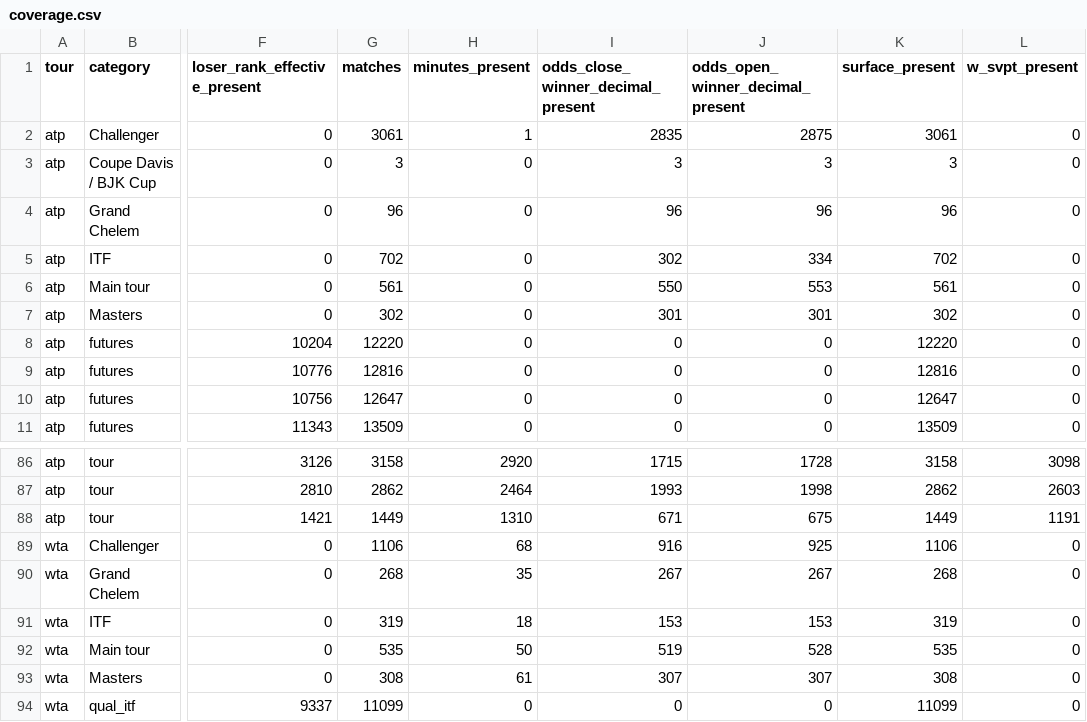
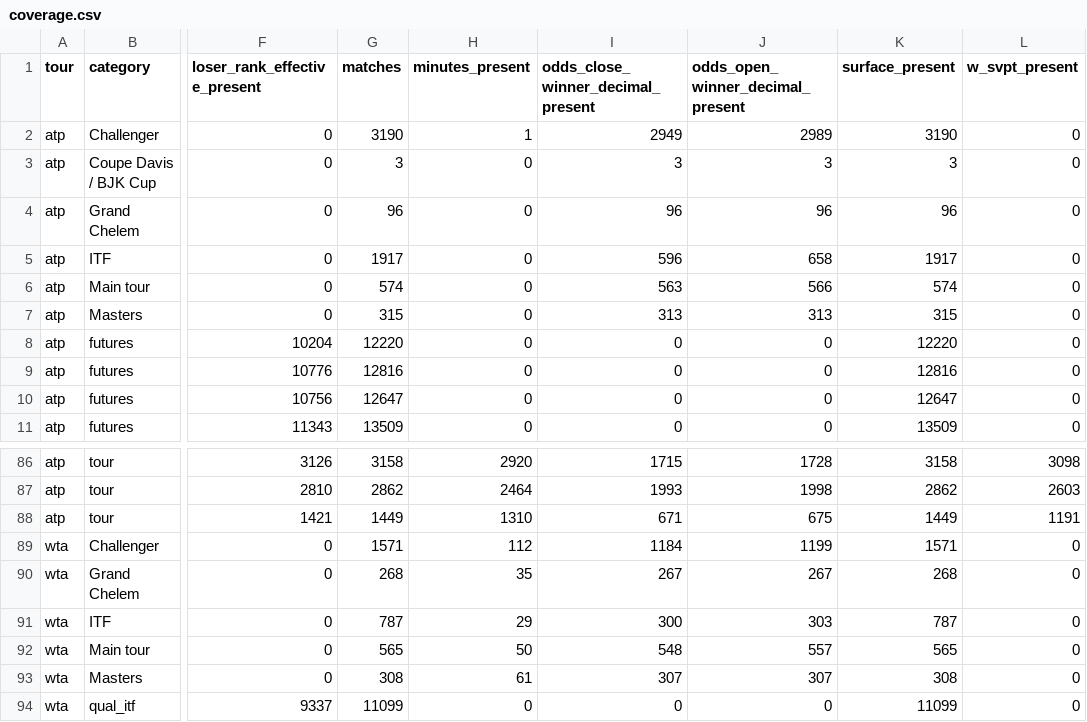
Before and after one commit to sumeetamin/tennis-history-data, a CSV file: data/curated/post_2000/coverage.csv, drawn as a sheet; only a part is shown, gaps mark what is left out; the diff names each change by its address in the sheet, - before the commit and + after, or states it on an @@ line.

```diff
--- a/data/curated/post_2000/coverage.csv
+++ b/data/curated/post_2000/coverage.csv
-G2 (matches): 3061
+G2 (matches): 3190
-I2: 2835
+I2: 2949
-J2 (odds_open_winner_decimal_present): 2875
+J2 (odds_open_winner_decimal_present): 2989
-K2 (surface_present): 3061
+K2 (surface_present): 3190
-G5 (matches): 702
+G5 (matches): 1917
-I5: 302
+I5: 596
-J5 (odds_open_winner_decimal_present): 334
+J5 (odds_open_winner_decimal_present): 658
-K5 (surface_present): 702
+K5 (surface_present): 1917
-G6 (matches): 561
+G6 (matches): 574
-I6: 550
+I6: 563
-J6 (odds_open_winner_decimal_present): 553
+J6 (odds_open_winner_decimal_present): 566
-K6 (surface_present): 561
+K6 (surface_present): 574
-G7 (matches): 302
+G7 (matches): 315
-I7: 301
+I7: 313
-J7 (odds_open_winner_decimal_present): 301
+J7 (odds_open_winner_decimal_present): 313
-K7 (surface_present): 302
+K7 (surface_present): 315
-G89 (matches): 1106
+G89 (matches): 1571
-H89 (minutes_present): 68
+H89 (minutes_present): 112
-I89: 916
+I89: 1184
-J89 (odds_open_winner_decimal_present): 925
+J89 (odds_open_winner_decimal_present): 1199
-K89 (surface_present): 1106
+K89 (surface_present): 1571
-G91 (matches): 319
+G91 (matches): 787
-H91 (minutes_present): 18
+H91 (minutes_present): 29
-I91: 153
+I91: 300
-J91 (odds_open_winner_decimal_present): 153
+J91 (odds_open_winner_decimal_present): 303
-K91 (surface_present): 319
+K91 (surface_present): 787
-G92 (matches): 535
+G92 (matches): 565
-I92: 519
+I92: 548
-J92 (odds_open_winner_decimal_present): 528
+J92 (odds_open_winner_decimal_present): 557
-K92 (surface_present): 535
+K92 (surface_present): 565
```
Also changed, not shown: data/curated/main_tour/season_coverage.csv, data/curated/post_2000/coverage_dimensions.csv, 37 other files.
